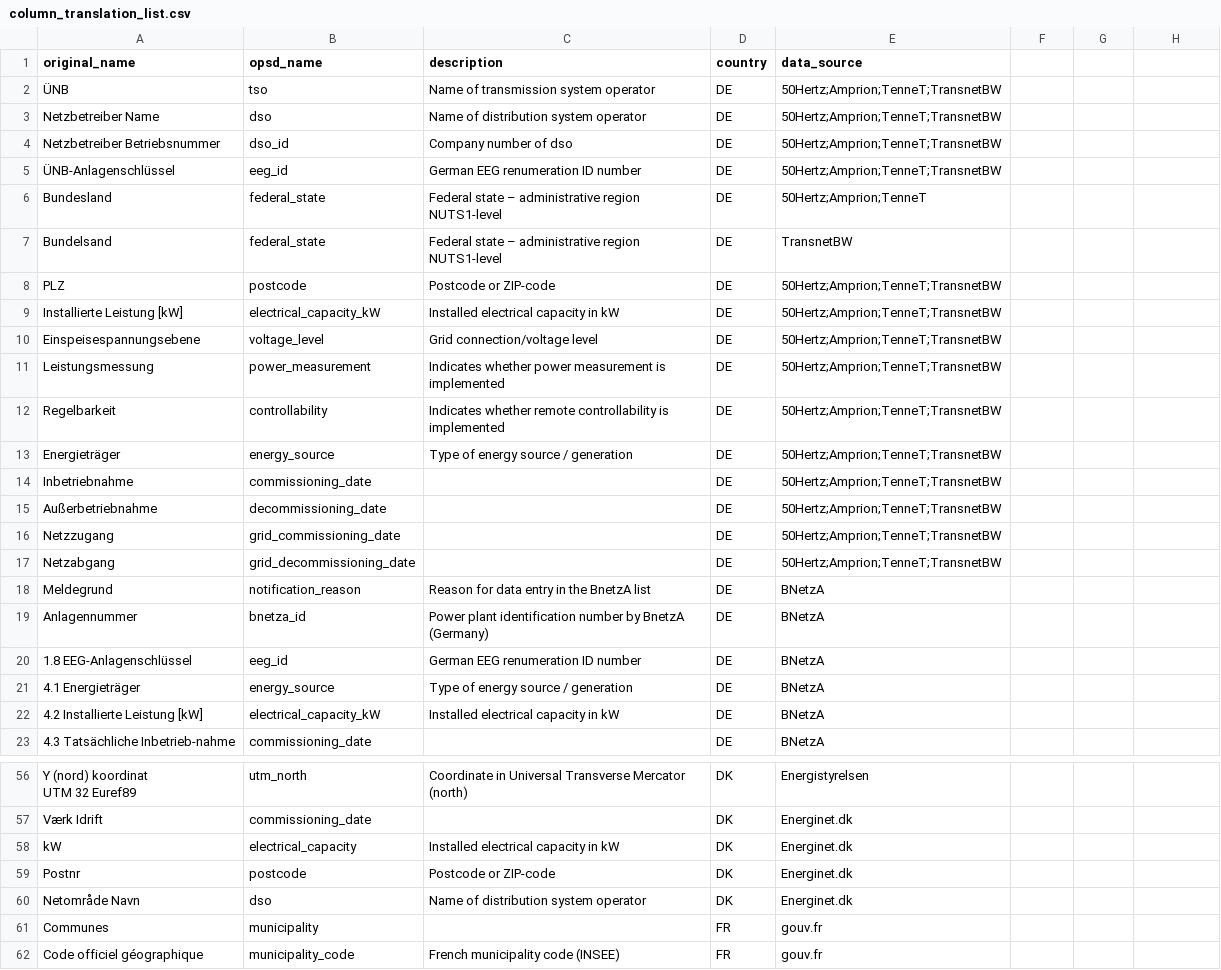
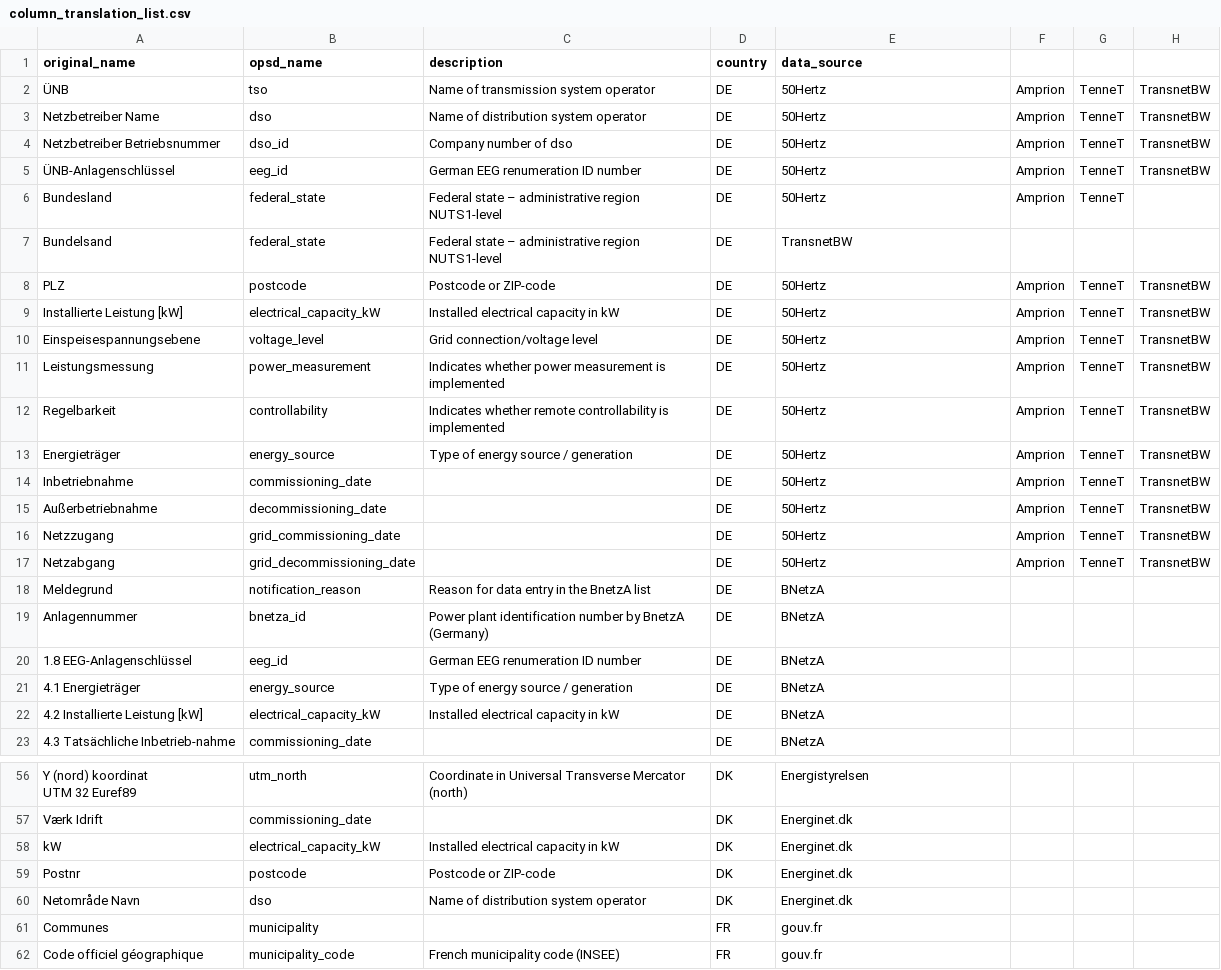
Before and after one commit to Open-Power-System-Data/renewable_power_plants, a CSV file: input/column_translation_list.csv, drawn as a sheet; only a part is shown, gaps mark what is left out; the diff names each change by its address in the sheet, - before the commit and + after, or states it on an @@ line.

Commit message:
corrected electrical_capacity mistake for Denmark

```diff
--- a/input/column_translation_list.csv
+++ b/input/column_translation_list.csv
-E2:E5 (data_source): 50Hertz;Amprion;TenneT;TransnetBW
+E2:E5 (data_source): 50Hertz
-F2:F6: (empty)
+F2:F6: Amprion
-G2:G6: (empty)
+G2:G6: TenneT
-H2:H5: (empty)
+H2:H5: TransnetBW
-E6 (data_source): 50Hertz;Amprion;TenneT
+E6 (data_source): 50Hertz
-E8:E17 (data_source): 50Hertz;Amprion;TenneT;TransnetBW
+E8:E17 (data_source): 50Hertz
-F8:F17: (empty)
+F8:F17: Amprion
-G8:G17: (empty)
+G8:G17: TenneT
-H8:H17: (empty)
+H8:H17: TransnetBW
-B58 (opsd_name): electrical_capacity
+B58 (opsd_name): electrical_capacity_kW
```
